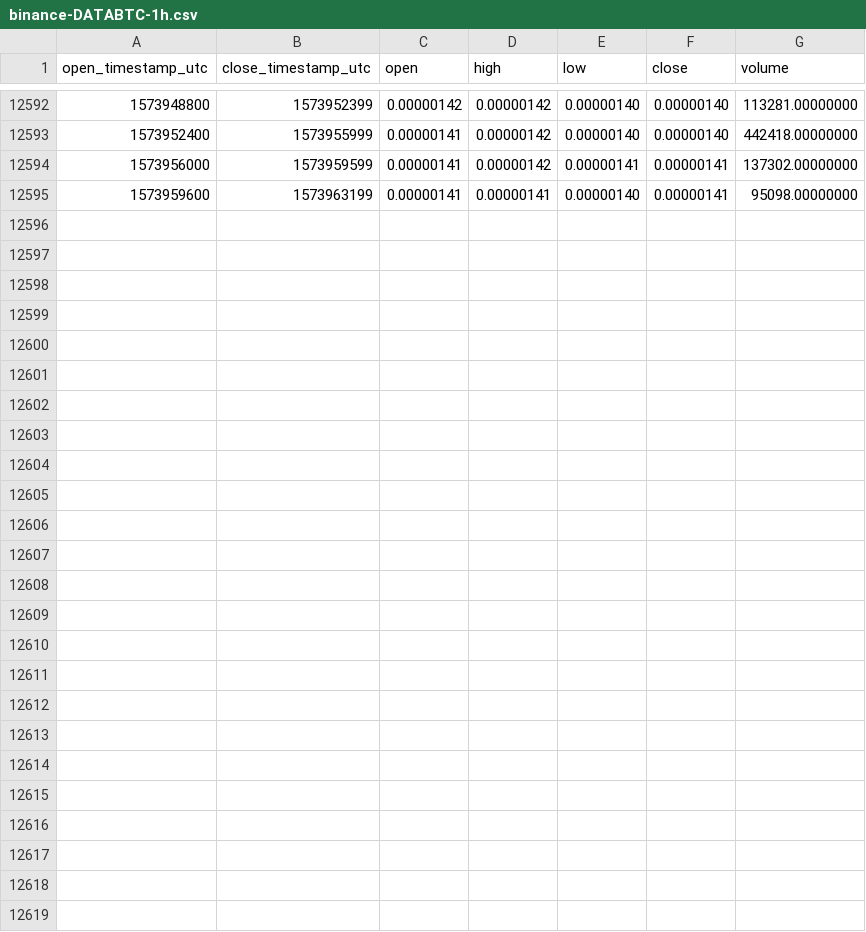
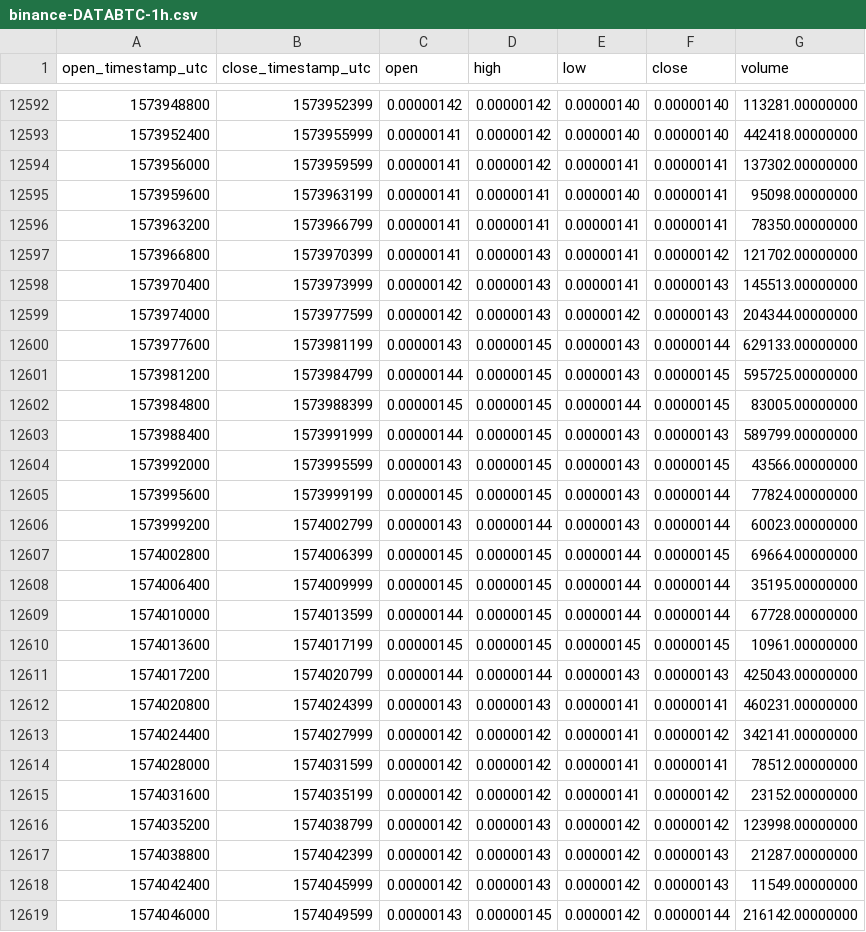
Before and after one commit to cryptobigbro/binance-DATABTC, a CSV file: binance-DATABTC-1h.csv, drawn as a sheet; only a part is shown, gaps mark what is left out.

Commit message:
Update OHLCV data.

```diff
--- a/binance-DATABTC-1h.csv
+++ b/binance-DATABTC-1h.csv
@@ -12595 +12595,25 @@ open_timestamp_utc,close_timestamp_utc,open,high,low,close,volume
 1573959600,1573963199,0.00000141,0.00000141,0.00000140,0.00000141,95098.00000000
+1573963200,1573966799,0.00000141,0.00000141,0.00000141,0.00000141,78350.00000000
+1573966800,1573970399,0.00000141,0.00000143,0.00000141,0.00000142,121702.00000000
+1573970400,1573973999,0.00000142,0.00000143,0.00000141,0.00000143,145513.00000000
+1573974000,1573977599,0.00000142,0.00000143,0.00000142,0.00000143,204344.00000000
+1573977600,1573981199,0.00000143,0.00000145,0.00000143,0.00000144,629133.00000000
+1573981200,1573984799,0.00000144,0.00000145,0.00000143,0.00000145,595725.00000000
+1573984800,1573988399,0.00000145,0.00000145,0.00000144,0.00000145,83005.00000000
+1573988400,1573991999,0.00000144,0.00000145,0.00000143,0.00000143,589799.00000000
+1573992000,1573995599,0.00000143,0.00000145,0.00000143,0.00000145,43566.00000000
+1573995600,1573999199,0.00000145,0.00000145,0.00000143,0.00000144,77824.00000000
+1573999200,1574002799,0.00000143,0.00000144,0.00000143,0.00000144,60023.00000000
+1574002800,1574006399,0.00000145,0.00000145,0.00000144,0.00000145,69664.00000000
+1574006400,1574009999,0.00000145,0.00000145,0.00000144,0.00000144,35195.00000000
+1574010000,1574013599,0.00000144,0.00000145,0.00000144,0.00000144,67728.00000000
+1574013600,1574017199,0.00000145,0.00000145,0.00000145,0.00000145,10961.00000000
+1574017200,1574020799,0.00000144,0.00000144,0.00000143,0.00000143,425043.00000000
+1574020800,1574024399,0.00000143,0.00000143,0.00000141,0.00000141,460231.00000000
+1574024400,1574027999,0.00000142,0.00000142,0.00000141,0.00000142,342141.00000000
+1574028000,1574031599,0.00000142,0.00000142,0.00000141,0.00000141,78512.00000000
+1574031600,1574035199,0.00000142,0.00000142,0.00000141,0.00000142,23152.00000000
+1574035200,1574038799,0.00000142,0.00000143,0.00000142,0.00000142,123998.00000000
+1574038800,1574042399,0.00000142,0.00000143,0.00000142,0.00000143,21287.00000000
+1574042400,1574045999,0.00000142,0.00000143,0.00000142,0.00000143,11549.00000000
+1574046000,1574049599,0.00000143,0.00000145,0.00000142,0.00000144,216142.00000000
```
Also changed, not shown: binance-DATABTC-1d.csv.
